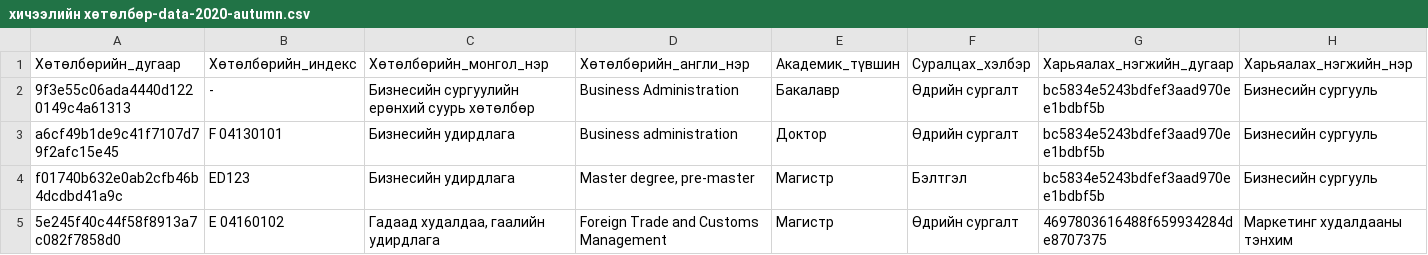
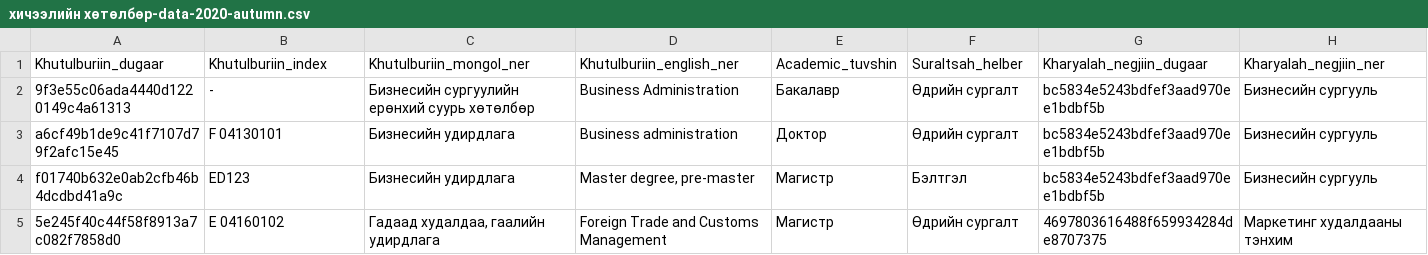
Before and after one commit to Pbattsengel/num-data-integration, a CSV file: data/хичээлийн хөтөлбөр-data-2020-autumn.csv, drawn as a sheet; only a part is shown; removed rows and columns are numbered as before the commit, all else as after; rows hold the shown columns only; the diff names each change by its address in the sheet, - before the commit and + after, or states it on an @@ line.

```diff
--- a/data/хичээлийн хөтөлбөр-data-2020-autumn.csv
+++ b/data/хичээлийн хөтөлбөр-data-2020-autumn.csv
-row 1: Хөтөлбөрийн_дугаар | Хөтөлбөрийн_индекс | Хөтөлбөрийн_монгол_нэр | Хөтөлбөрийн_англи_нэр | Академик_түвшин | Суралцах_хэлбэр | Харьяалах_нэгжийн_дугаар | Харьяалах_нэгжийн_нэр
+row 1: Khutulburiin_dugaar | Khutulburiin_index | Khutulburiin_mongol_ner | Khutulburiin_english_ner | Academic_tuvshin | Suraltsah_helber | Kharyalah_negjiin_dugaar | Kharyalah_negjiin_ner
```
Also changed, not shown: data/ажилчдын нэрс-2020-autumn.csv, data/байгууллагын бүтэц-2020-autumn.csv, 10 other files.
